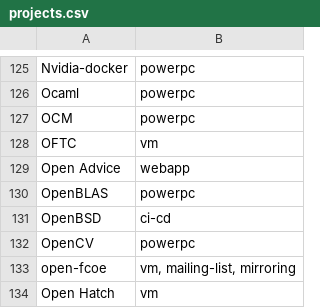
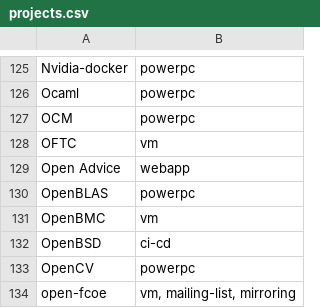
Before and after one commit to osuosl/osuosl-pelican, a CSV file: content/services/hosting/projects.csv, drawn as a sheet; only a part is shown, gaps mark what is left out; the shorter side is filled out with more unchanged rows; the diff names each change by its address in the sheet, - before the commit and + after, or states it on an @@ line.

Commit message:
Add OpenBMC to projects

```diff
--- a/content/services/hosting/projects.csv
+++ b/content/services/hosting/projects.csv
+row 131: OpenBMC | vm
```
